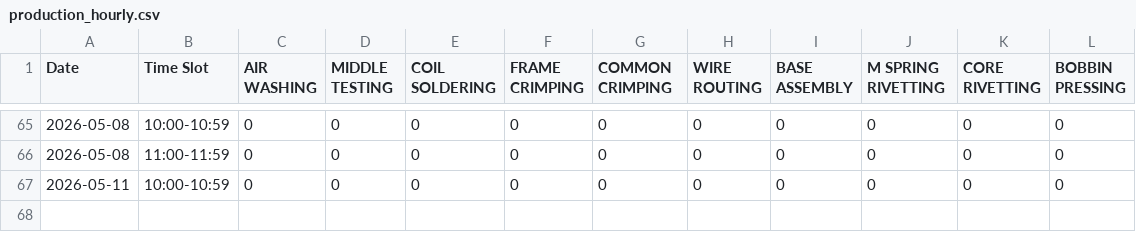
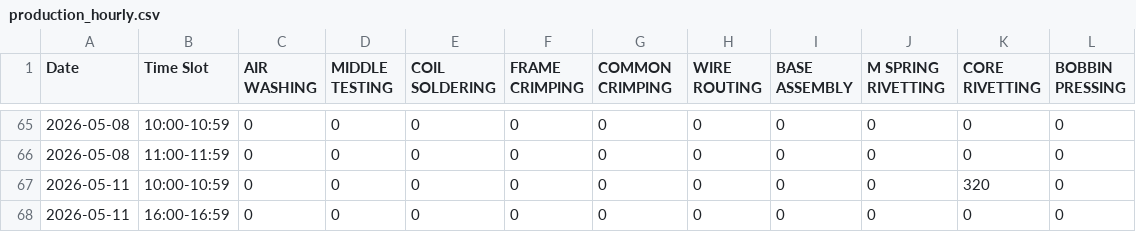
Before and after one commit to avviiiral/bgliin.ai, a CSV file: backend/production_hourly.csv, drawn as a sheet; only a part is shown, gaps mark what is left out.

```diff
--- a/backend/production_hourly.csv
+++ b/backend/production_hourly.csv
@@ -66,2 +66,3 @@ Date,Time Slot,AIR WASHING,MIDDLE TESTING,COIL SOLDERING,FRAME CRIMPING,COMMON C
 2026-05-08,11:00-11:59,0,0,0,0,0,0,0,0,0,0
-2026-05-11,10:00-10:59,0,0,0,0,0,0,0,0,0,0
+2026-05-11,10:00-10:59,0,0,0,0,0,0,0,0,320,0
+2026-05-11,16:00-16:59,0,0,0,0,0,0,0,0,0,0
```
Also changed, not shown: 3 other files.
